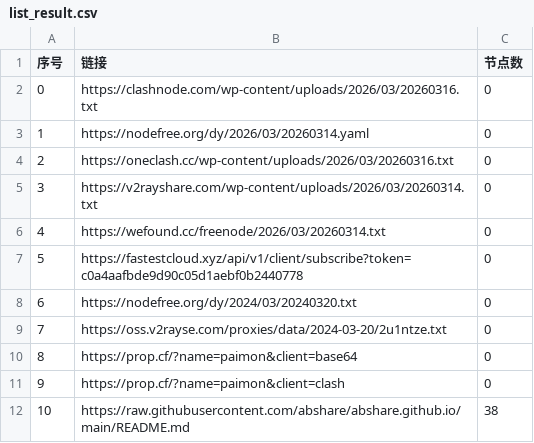
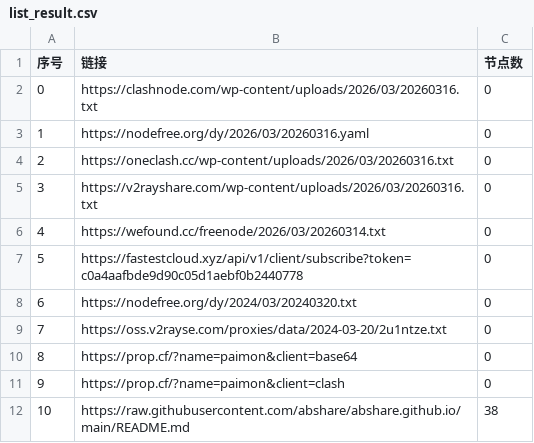
Before and after one commit to jianwu-zhao/AutoMergePublicNodes, a CSV file: list_result.csv, drawn as a sheet; only a part is shown.

```diff
--- a/list_result.csv
+++ b/list_result.csv
@@ -2,5 +2,5 @@
 0,https://clashnode.com/wp-content/uploads/2026/03/20260316.txt,0
-1,https://nodefree.org/dy/2026/03/20260314.yaml,0
+1,https://nodefree.org/dy/2026/03/20260316.yaml,0
 2,https://oneclash.cc/wp-content/uploads/2026/03/20260316.txt,0
-3,https://v2rayshare.com/wp-content/uploads/2026/03/20260314.txt,0
+3,https://v2rayshare.com/wp-content/uploads/2026/03/20260316.txt,0
 4,https://wefound.cc/freenode/2026/03/20260314.txt,0
```
Also changed, not shown: 4 other files.
